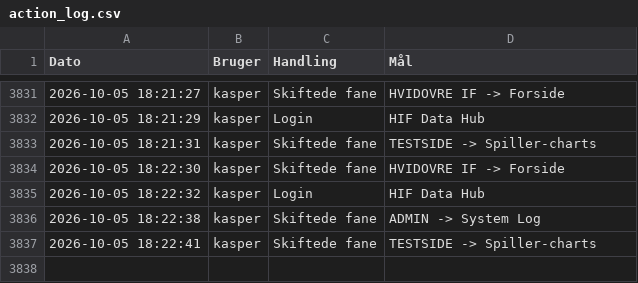
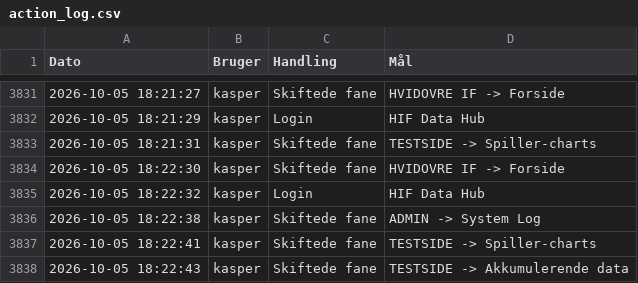
Before and after one commit to kamudinho/HIF-Data, a CSV file: data/action_log.csv, drawn as a sheet; only a part is shown, gaps mark what is left out; the diff names each change by its address in the sheet, - before the commit and + after, or states it on an @@ line.

Commit message:
Log update: kasper

```diff
--- a/data/action_log.csv
+++ b/data/action_log.csv
+row 3838: 2026-10-05 18:22:43 | kasper | Skiftede fane | TESTSIDE -> Akkumulerende data
```
